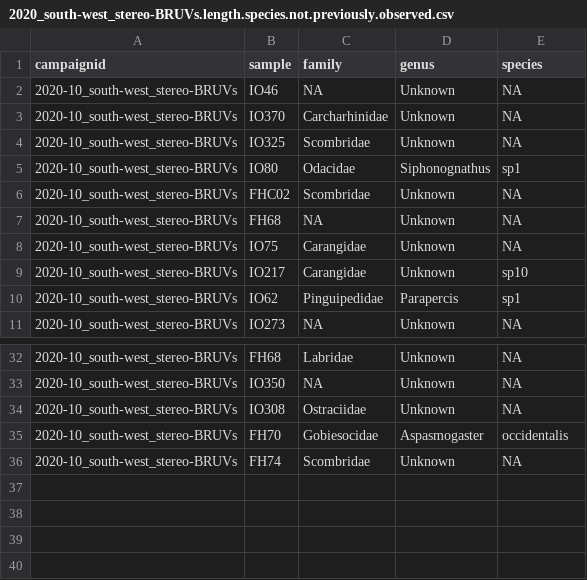
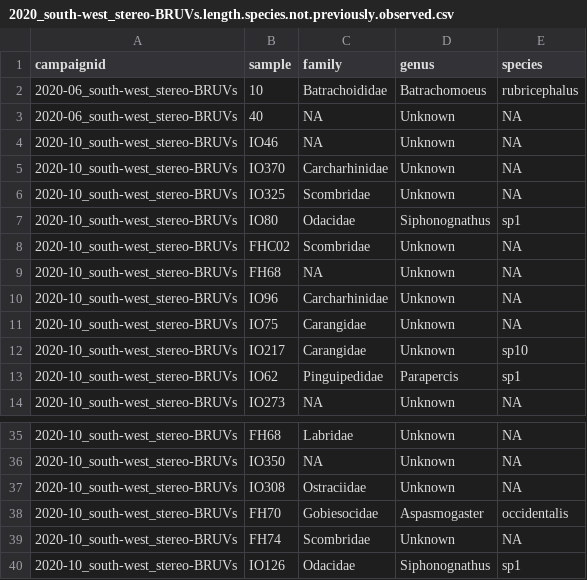
Before and after one commit to UWAMEGFisheries/mbh-d3-swc-fish, a CSV file: Data/Errors to check/2020_south-west_stereo-BRUVs.length.species.not.previously.observed.csv, drawn as a sheet; only a part is shown, gaps mark what is left out.

```diff
--- a/Data/Errors to check/2020_south-west_stereo-BRUVs.length.species.not.previously.observed.csv
+++ b/Data/Errors to check/2020_south-west_stereo-BRUVs.length.species.not.previously.observed.csv
@@ -1,2 +1,4 @@
 "campaignid","sample","family","genus","species"
+"2020-06_south-west_stereo-BRUVs","10","Batrachoididae","Batrachomoeus","rubricephalus"
+"2020-06_south-west_stereo-BRUVs","40","NA","Unknown","NA"
 "2020-10_south-west_stereo-BRUVs","IO46","NA","Unknown","NA"
@@ -7,2 +9,3 @@
 "2020-10_south-west_stereo-BRUVs","FH68","NA","Unknown","NA"
+"2020-10_south-west_stereo-BRUVs","IO96","Carcharhinidae","Unknown","NA"
 "2020-10_south-west_stereo-BRUVs","IO75","Carangidae","Unknown","NA"
@@ -36 +39,2 @@
 "2020-10_south-west_stereo-BRUVs","FH74","Scombridae","Unknown","NA"
+"2020-10_south-west_stereo-BRUVs","IO126","Odacidae","Siphonognathus","sp1"
```
Also changed, not shown: Data/Errors to check/2020_south-west_stereo-BRUVs_check.mass.csv, Data/Errors to check/2020_south-west_stereo-BRUVs_length_taxa.replaced.by.synonym.csv, 20 other files.
